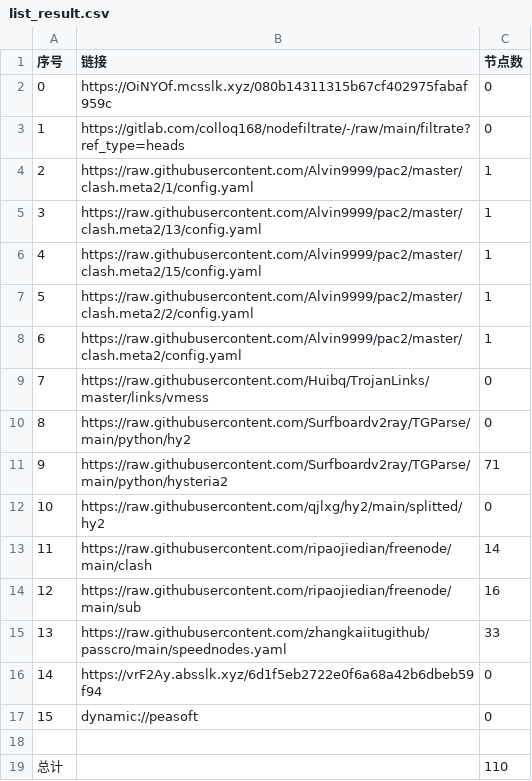
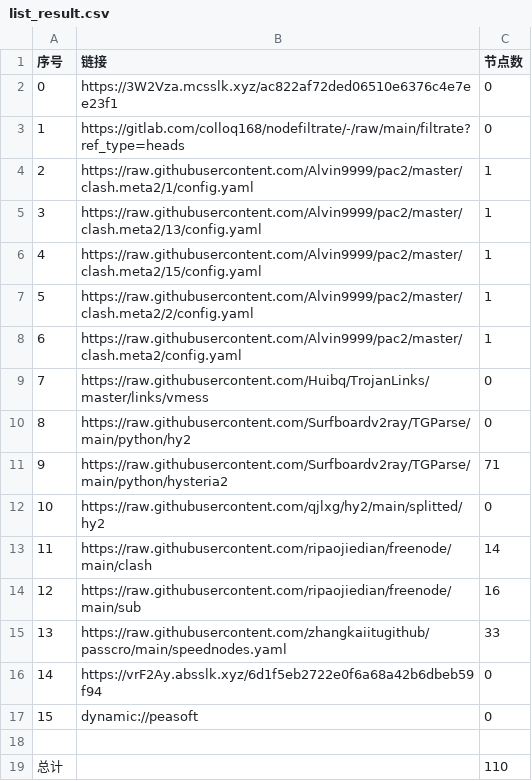
Before and after one commit to leo-qin815/AutoMergePublicNodes, a CSV file: list_result.csv, drawn as a sheet.

```diff
--- a/list_result.csv
+++ b/list_result.csv
@@ -1,3 +1,3 @@
 序号,链接,节点数
-0,https://OiNYOf.mcsslk.xyz/080b14311315b67cf402975fabaf959c,0
+0,https://3W2Vza.mcsslk.xyz/ac822af72ded06510e6376c4e7ee23f1,0
 1,https://gitlab.com/colloq168/nodefiltrate/-/raw/main/filtrate?ref_type=heads,0
```
Also changed, not shown: 3 other files.
